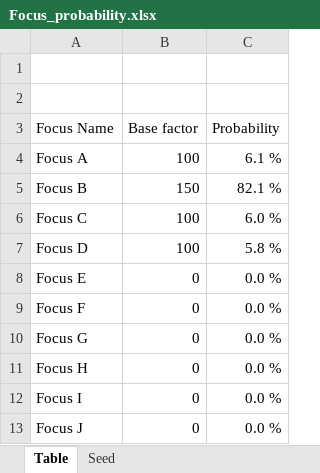
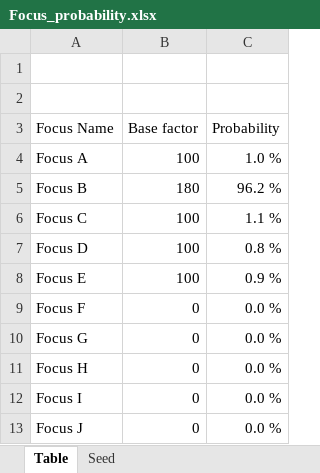
Before and after one commit to Takk90/C-Users-Carlos-Siqueira-Documents-Paradox-Interactive-Hearts-of-Iron-IV-mod, an Excel workbook: Modding resources/Focus Trees/Focus_probability.xlsx, sheet Table, drawn as a sheet; values as stored, in another font and other column widths than the file's, no borders; table styles not drawn; the diff names each change by its address in the sheet, - before the commit and + after, or states it on an @@ line.

```diff
--- a/Modding resources/Focus Trees/Focus_probability.xlsx (sheet Table)
+++ b/Modding resources/Focus Trees/Focus_probability.xlsx (sheet Table)
-C4 (Probability): 6.1 %
+C4 (Probability): 1.0 %
-B5 (Base factor): 150
+B5 (Base factor): 180
-C5 (Probability): 82.1 %
+C5 (Probability): 96.2 %
-C6 (Probability): 6.0 %
+C6 (Probability): 1.1 %
-C7 (Probability): 5.8 %
+C7 (Probability): 0.8 %
-B8 (Base factor): 0
+B8 (Base factor): 100
-C8 (Probability): 0.0 %
+C8 (Probability): 0.9 %
```
Also changed, not shown: sheet Seed, 5 other files.
